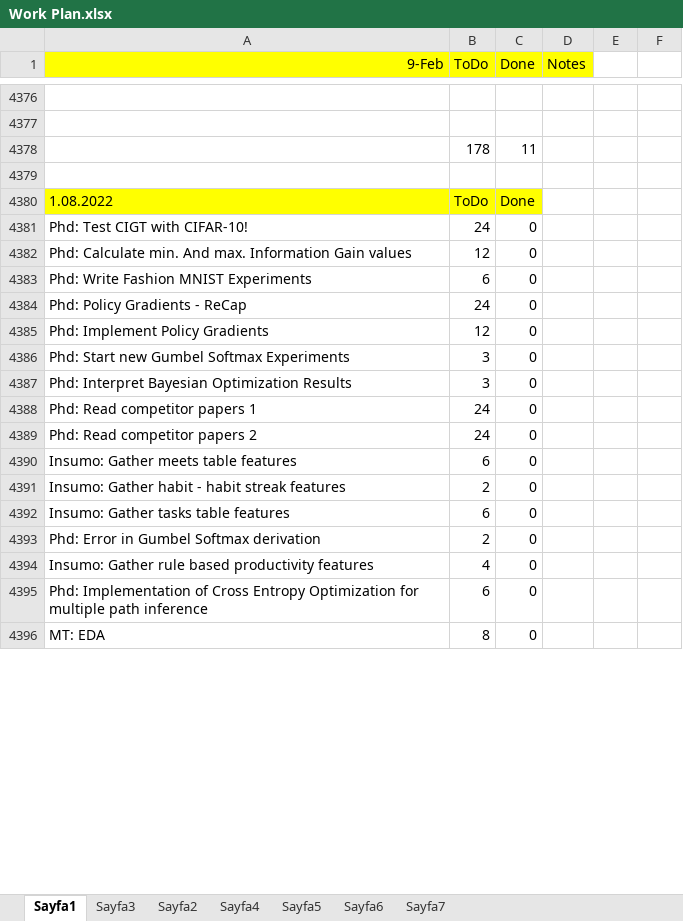
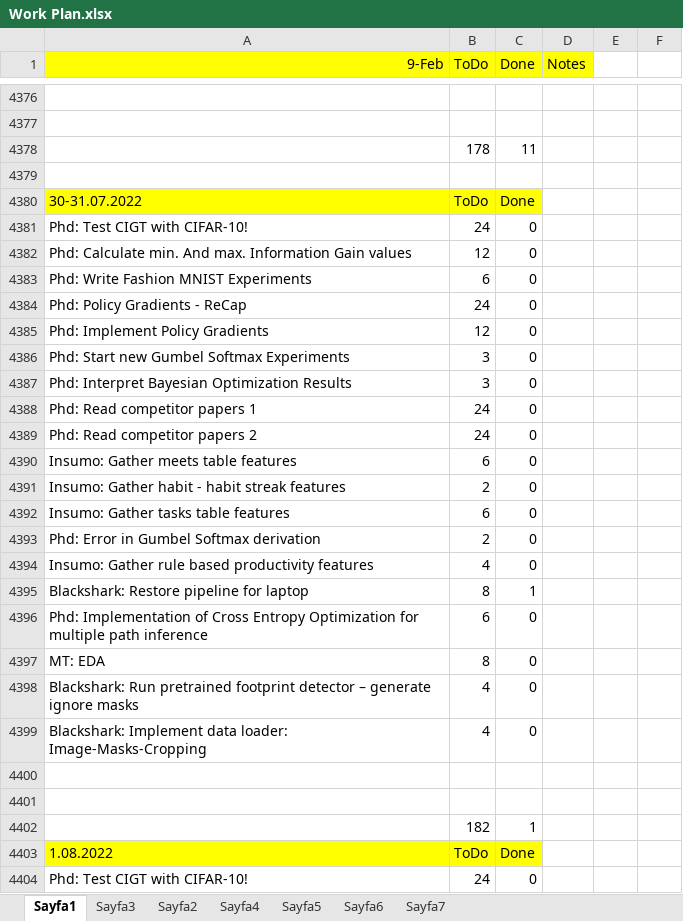
Before and after one commit to ufukcbicici/phd_work, an Excel workbook: Work Plan.xlsx, sheet Sayfa1, drawn as a sheet; only a part is shown, gaps mark what is left out; the shorter side is filled out with more unchanged rows; values as stored, in another font and other column widths than the file's, no borders; charts and pictures not drawn; the diff covers the shown part only; the diff names each change by its address in the sheet, - before the commit and + after, or states it on an @@ line.

```diff
--- a/Work Plan.xlsx (sheet Sayfa1)
+++ b/Work Plan.xlsx (sheet Sayfa1)
+row 4380: 30-31.07.2022 | ToDo | Done
+row 4381: Phd: Test CIGT with CIFAR-10! | 24 | 0
+row 4382: Phd: Calculate min. And max. Information Gain values | 12 | 0
+row 4383: Phd: Write Fashion MNIST Experiments | 6 | 0
+row 4384: Phd: Policy Gradients - ReCap | 24 | 0
+row 4385: Phd: Implement Policy Gradients | 12 | 0
+row 4386: Phd: Start new Gumbel Softmax Experiments | 3 | 0
+row 4387: Phd: Interpret Bayesian Optimization Results | 3 | 0
+row 4388: Phd: Read competitor papers 1 | 24 | 0
+row 4389: Phd: Read competitor papers 2 | 24 | 0
+row 4390: Insumo: Gather meets table features | 6 | 0
+row 4391: Insumo: Gather habit - habit streak features | 2 | 0
+row 4392: Insumo: Gather tasks table features | 6 | 0
+row 4393: Phd: Error in Gumbel Softmax derivation | 2 | 0
+row 4394: Insumo: Gather rule based productivity features | 4 | 0
+row 4395: Blackshark: Restore pipeline for laptop | 8 | 1
+row 4396: Phd: Implementation of Cross Entropy Optimization for multiple path inference | 6 | 0
+row 4397: MT: EDA | 8 | 0
+row 4398: Blackshark: Run pretrained footprint detector – generate ignore masks | 4 | 0
+row 4399: Blackshark: Implement data loader: Image-Masks-Cropping | 4 | 0
+row 4400: (empty)
+row 4401: (empty)
+row 4402:  | 182 | 1
```
Also changed, not shown: 46 added rows, 5 edited cells and cell formats elsewhere in this sheet, formulas that keep their value, charts or pictures.
